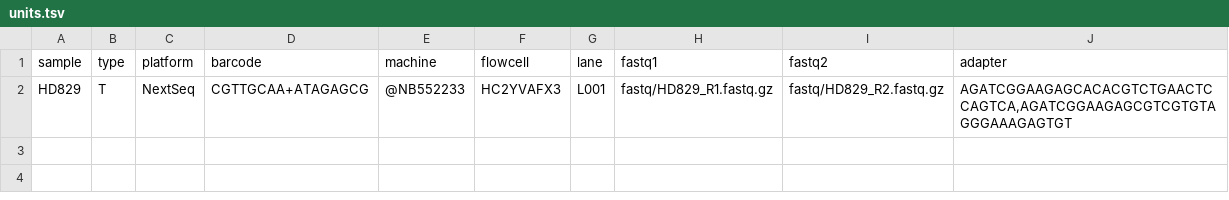
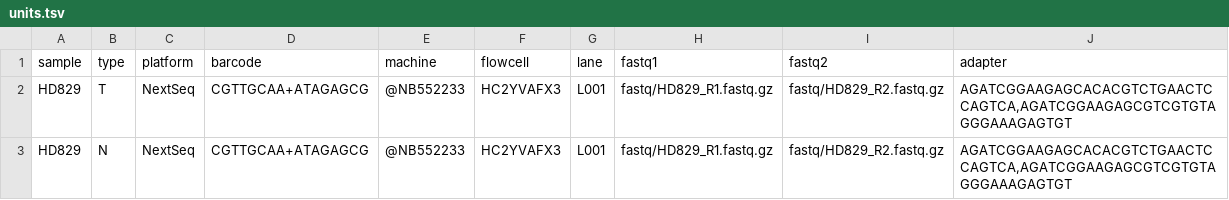
Before and after one commit to genomic-medicine-sweden/poppy, a TSV file: .tests/integration/units.tsv, drawn as a sheet.

Commit message:
test: add a dummy normal
This is only for testing some technical aspects and has nothing to do
with biology.

```diff
--- a/.tests/integration/units.tsv
+++ b/.tests/integration/units.tsv
@@ -2 +2,2 @@ sample	type	platform	barcode	machine	flowcell	lane	fastq1	fastq2	adapter
 HD829	T	NextSeq	CGTTGCAA+ATAGAGCG	@NB552233	HC2YVAFX3	L001	fastq/HD829_R1.fastq.gz	fastq/HD829_R2.fastq.gz	AGATCGGAAGAGCACACGTCTGAACTCCAGTCA,AGATCGGAAGAGCGTCGTGTAGGGAAAGAGTGT
+HD829	N	NextSeq	CGTTGCAA+ATAGAGCG	@NB552233	HC2YVAFX3	L001	fastq/HD829_R1.fastq.gz	fastq/HD829_R2.fastq.gz	AGATCGGAAGAGCACACGTCTGAACTCCAGTCA,AGATCGGAAGAGCGTCGTGTAGGGAAAGAGTGT
```
Also changed, not shown: 1 other file.
